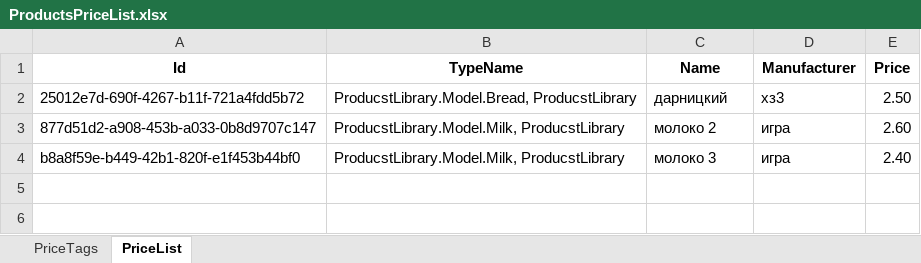
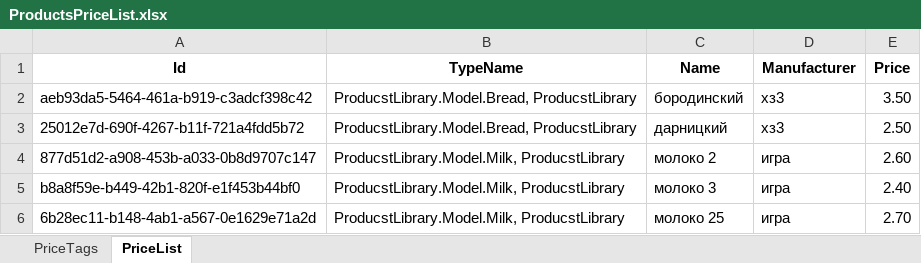
Before and after one commit to AOalek25/ProductsPriceList, an Excel workbook: WebService/Data/ProductsPriceList.xlsx, sheet PriceList, drawn as a sheet; values as stored, in another font and other column widths than the file's, no borders; the diff names each change by its address in the sheet, - before the commit and + after, or states it on an @@ line.

```diff
--- a/WebService/Data/ProductsPriceList.xlsx (sheet PriceList)
+++ b/WebService/Data/ProductsPriceList.xlsx (sheet PriceList)
+row 2: aeb93da5-5464-461a-b919-c3adcf398c42 | ProducstLibrary.Model.Bread, ProducstLibrary | бородинский | хз3 | 3.50
+row 6: 6b28ec11-b148-4ab1-a567-0e1629e71a2d | ProducstLibrary.Model.Milk, ProducstLibrary | молоко 25 | игра | 2.70
```
Also changed, not shown: 4 other files.
